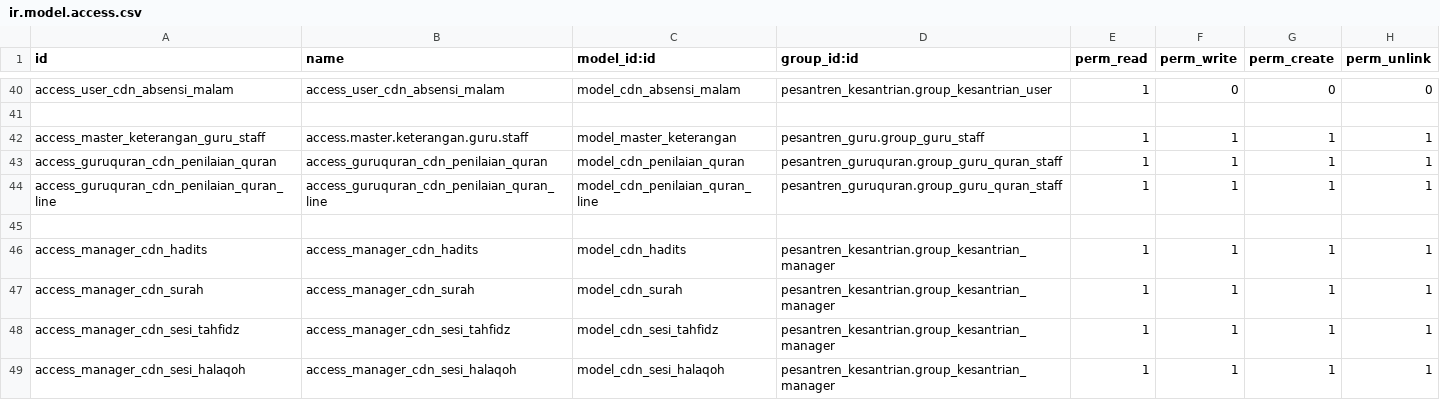
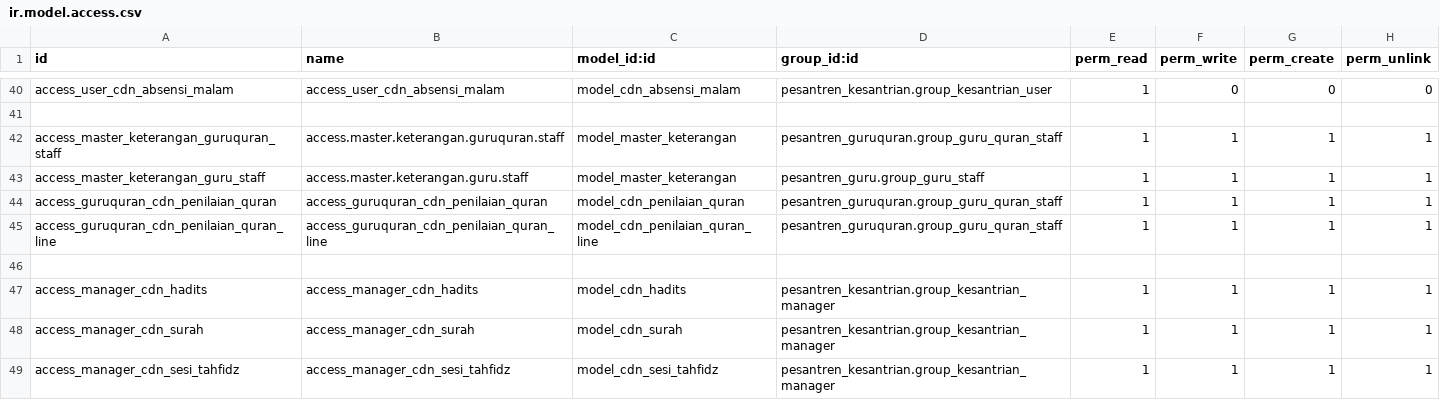
Before and after one commit to Fyoo-o/odoo-pesantren-dqi, a CSV file: pesantren_kesantrian/security/ir.model.access.csv, drawn as a sheet; only a part is shown, gaps mark what is left out; the shorter side is filled out with more unchanged rows.

Commit message:
Update v1 13/10/2025

```diff
--- a/pesantren_kesantrian/security/ir.model.access.csv
+++ b/pesantren_kesantrian/security/ir.model.access.csv
@@ -41,2 +41,3 @@ access_user_cdn_absensi_malam,access_user_cdn_absensi_malam,model_cdn_absensi_ma
 
+access_master_keterangan_guruquran_staff,access.master.keterangan.guruquran.staff,model_master_keterangan,pesantren_guruquran.group_guru_quran_staff,1,1,1,1
 access_master_keterangan_guru_staff,access.master.keterangan.guru.staff,model_master_keterangan,pesantren_guru.group_guru_staff,1,1,1,1
```
